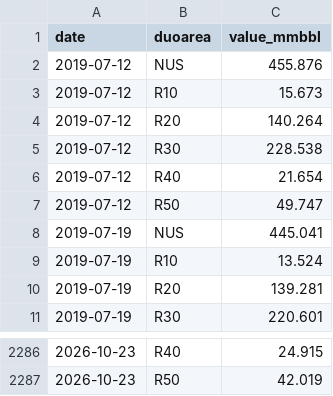
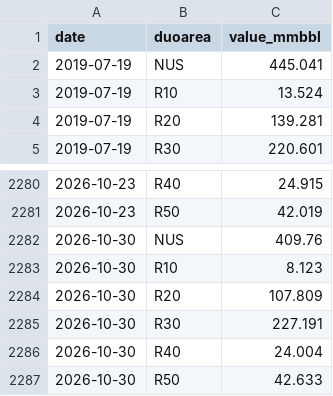
Before and after one commit to DataVizHonduran/boquin.github.io, a CSV file: reports/petroleum-stocks/data/crude_raw.csv, drawn as a sheet; only a part is shown, gaps mark what is left out.

```diff
--- a/reports/petroleum-stocks/data/crude_raw.csv
+++ b/reports/petroleum-stocks/data/crude_raw.csv
@@ -1,8 +1,2 @@
 date,duoarea,value_mmbbl
-2019-07-12,NUS,455.876
-2019-07-12,R10,15.673
-2019-07-12,R20,140.264
-2019-07-12,R30,228.538
-2019-07-12,R40,21.654
-2019-07-12,R50,49.747
 2019-07-19,NUS,445.041
@@ -2287 +2281,7 @@ date,duoarea,value_mmbbl
 2026-10-23,R50,42.019
+2026-10-30,NUS,409.76
+2026-10-30,R10,8.123
+2026-10-30,R20,107.809
+2026-10-30,R30,227.191
+2026-10-30,R40,24.004
+2026-10-30,R50,42.633
```
Also changed, not shown: reports/petroleum-stocks/data/crude_seasonal.csv, reports/petroleum-stocks/data/distillate_raw.csv, 7 other files.
